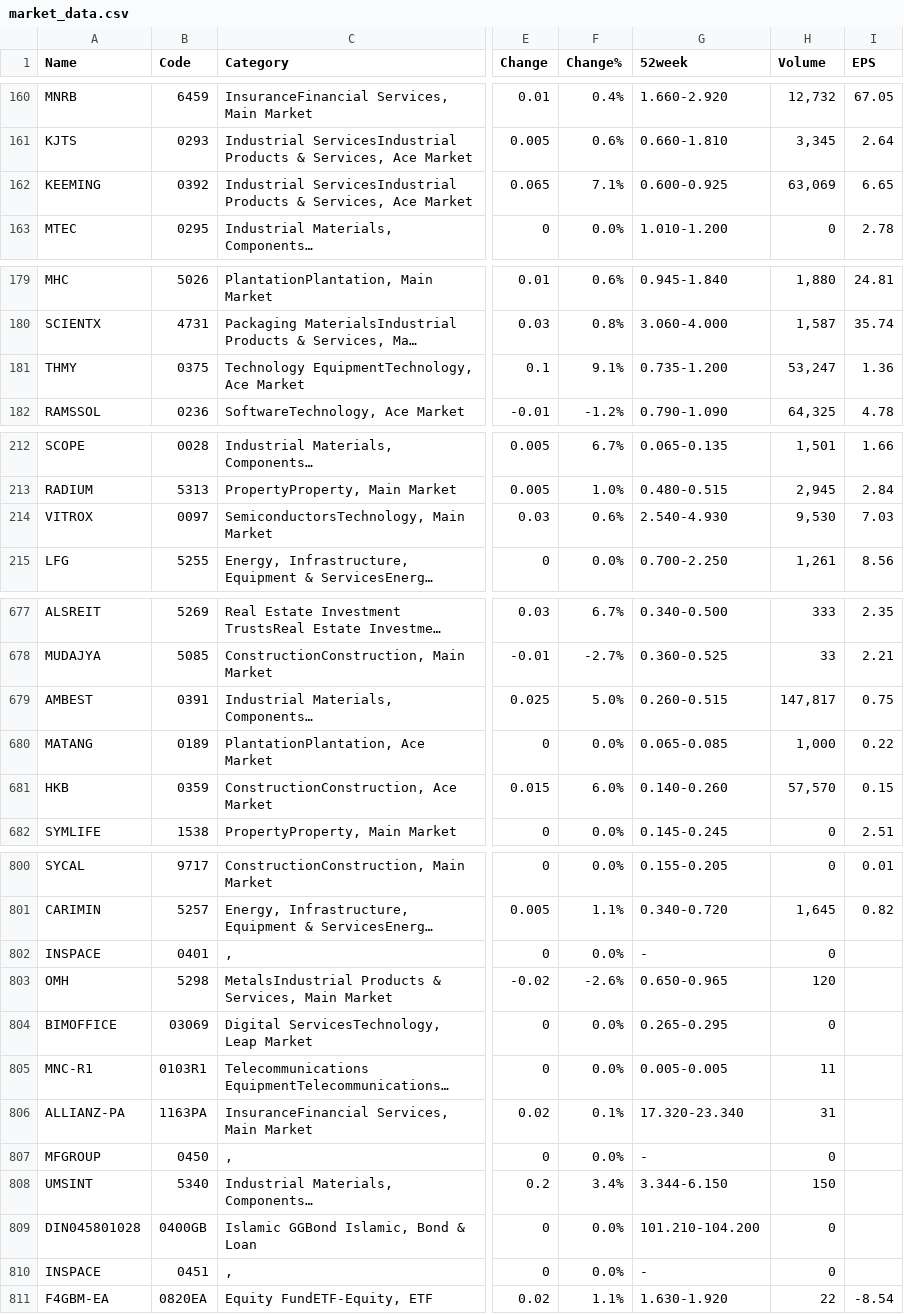
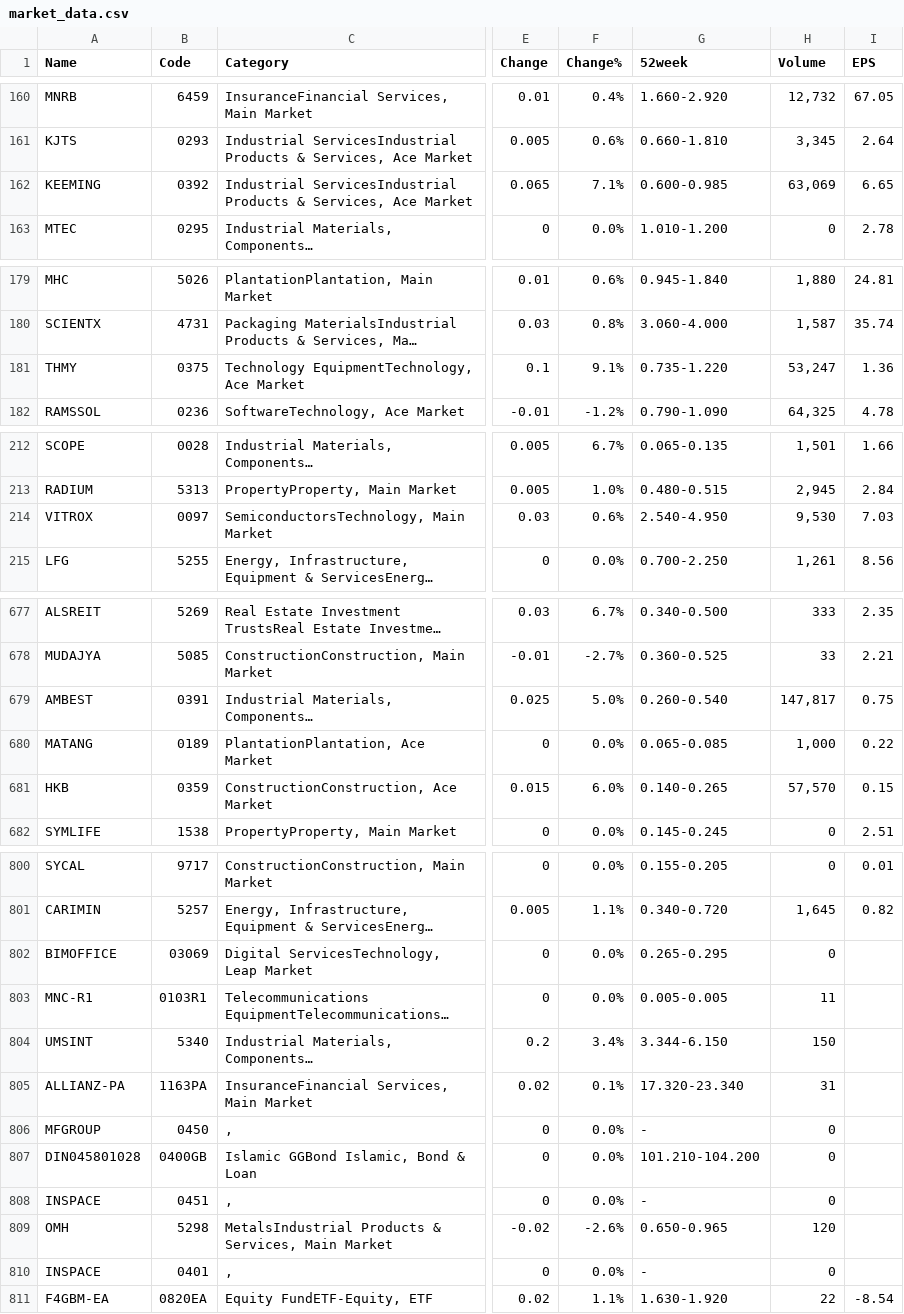
Before and after one commit to tingyaozu/market_data, a CSV file: market_data.csv, drawn as a sheet; only a part is shown, gaps mark what is left out; long unchanged cells end in …; the diff covers the shown part only; the diff names each change by its address in the sheet, - before the commit and + after, or states it on an @@ line.

```diff
--- a/market_data.csv
+++ b/market_data.csv
-G162 (52week): 0.600-0.925
+G162 (52week): 0.600-0.985
-G181 (52week): 0.735-1.200
+G181 (52week): 0.735-1.220
-G214 (52week): 2.540-4.930
+G214 (52week): 2.540-4.950
-G679 (52week): 0.260-0.515
+G679 (52week): 0.260-0.540
-G681 (52week): 0.140-0.260
+G681 (52week): 0.140-0.265
@@ row 808 moved to row 804: UMSINT @@
@@ row 803 moved to row 809: OMH @@
@@ row 802 moved to row 810: INSPACE @@
```
Also changed, not shown: 18 edited cells elsewhere in this file.
